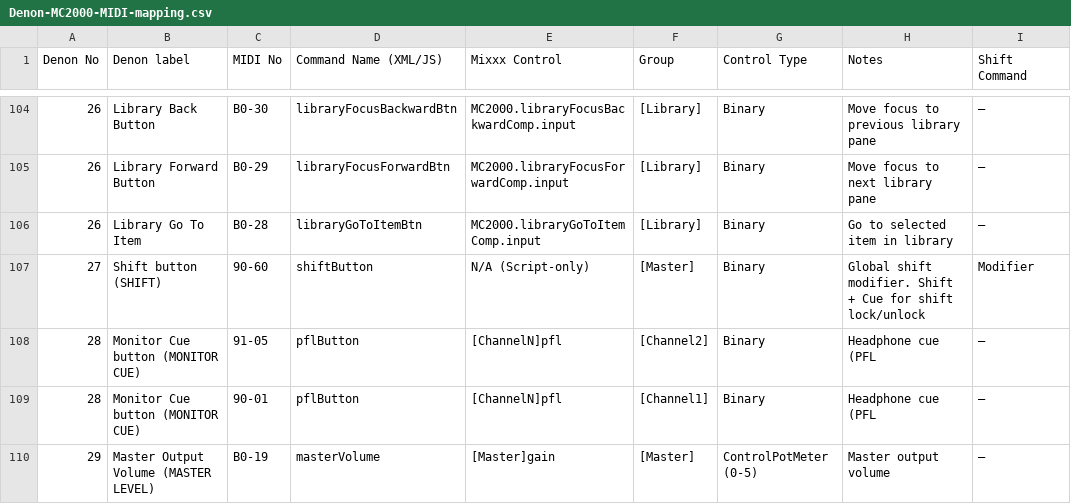
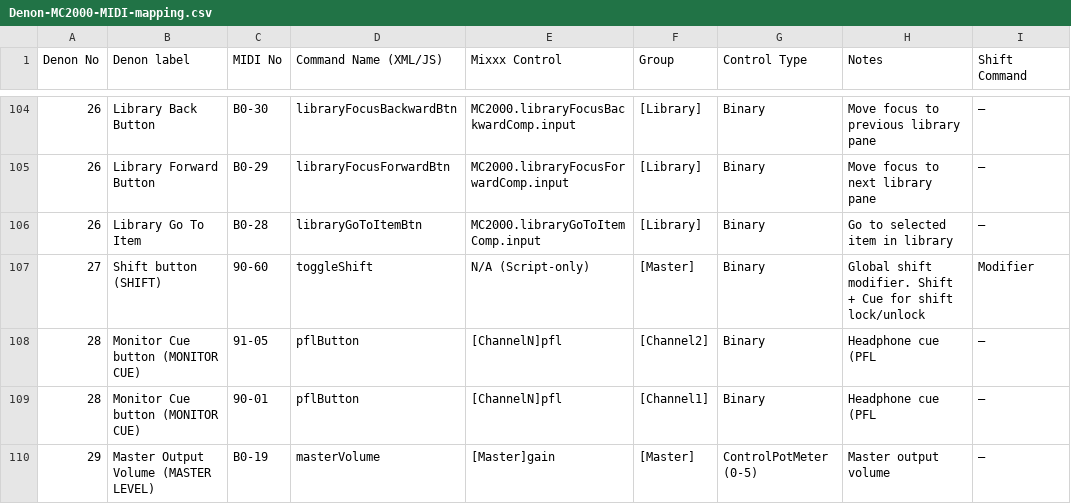
Before and after one commit to gThomas99/MIXXX_Denon_MC-2000_Controller, a CSV file: Denon-MC2000-MIDI-mapping.csv, drawn as a sheet; only a part is shown, gaps mark what is left out; the diff covers the shown part only; the diff names each change by its address in the sheet, - before the commit and + after, or states it on an @@ line.

```diff
--- a/Denon-MC2000-MIDI-mapping.csv
+++ b/Denon-MC2000-MIDI-mapping.csv
-D107 (Command Name (XML/JS)): shiftButton
+D107 (Command Name (XML/JS)): toggleShift
```
Also changed, not shown: 18 edited cells elsewhere in this file, 7 other files.
